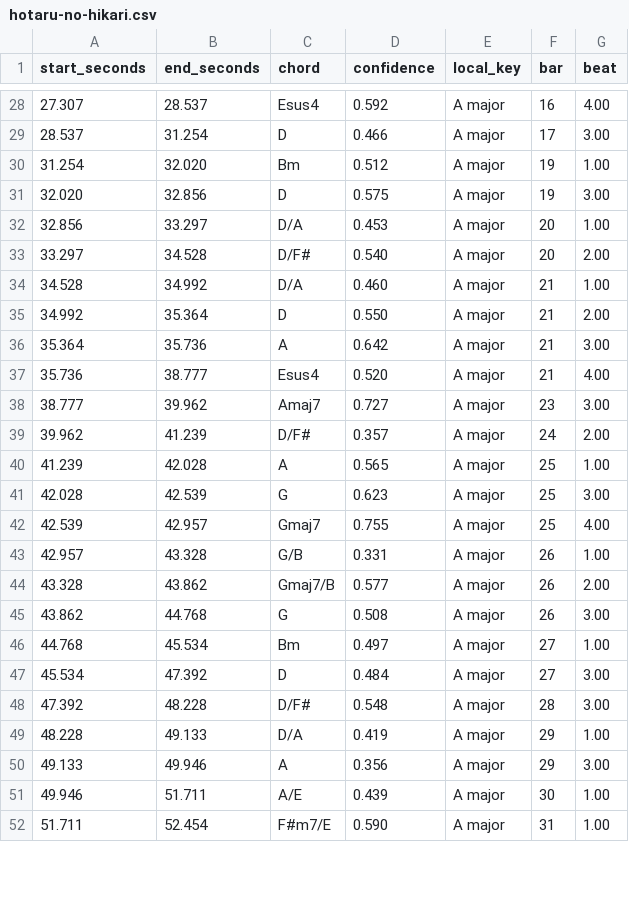
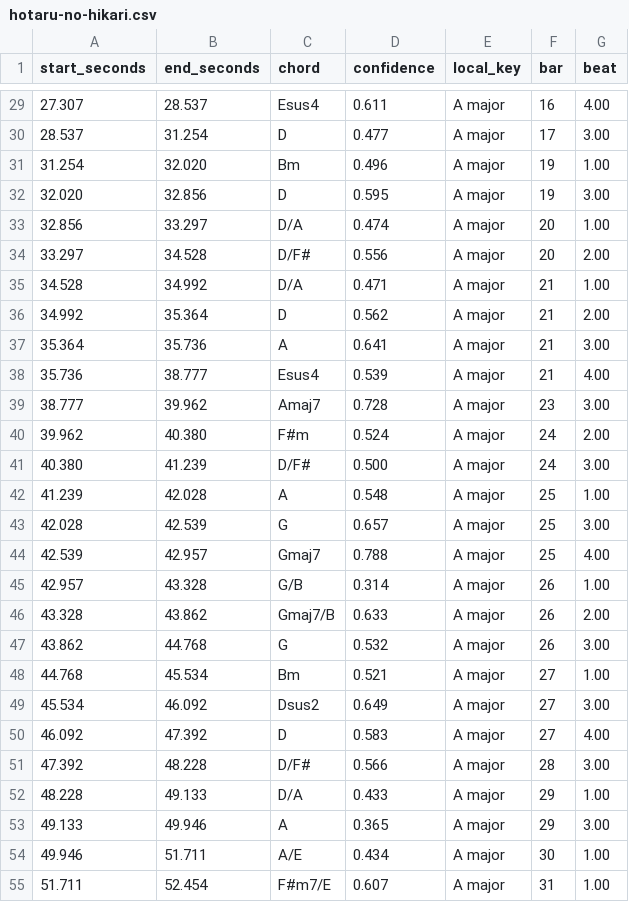
Before and after one commit to Legedith/Sgchords, a CSV file: benchmarks/timelines/hotaru-no-hikari.csv, drawn as a sheet; only a part is shown, gaps mark what is left out; the diff covers the shown part only.

```diff
--- a/benchmarks/timelines/hotaru-no-hikari.csv
+++ b/benchmarks/timelines/hotaru-no-hikari.csv
@@ -28,25 +29,27 @@ start_seconds,end_seconds,chord,confidence,local_key,bar,beat
-27.307,28.537,Esus4,0.592,A major,16,4.00
-28.537,31.254,D,0.466,A major,17,3.00
-31.254,32.020,Bm,0.512,A major,19,1.00
-32.020,32.856,D,0.575,A major,19,3.00
-32.856,33.297,D/A,0.453,A major,20,1.00
-33.297,34.528,D/F#,0.540,A major,20,2.00
-34.528,34.992,D/A,0.460,A major,21,1.00
-34.992,35.364,D,0.550,A major,21,2.00
-35.364,35.736,A,0.642,A major,21,3.00
-35.736,38.777,Esus4,0.520,A major,21,4.00
-38.777,39.962,Amaj7,0.727,A major,23,3.00
-39.962,41.239,D/F#,0.357,A major,24,2.00
-41.239,42.028,A,0.565,A major,25,1.00
-42.028,42.539,G,0.623,A major,25,3.00
-42.539,42.957,Gmaj7,0.755,A major,25,4.00
-42.957,43.328,G/B,0.331,A major,26,1.00
-43.328,43.862,Gmaj7/B,0.577,A major,26,2.00
-43.862,44.768,G,0.508,A major,26,3.00
-44.768,45.534,Bm,0.497,A major,27,1.00
-45.534,47.392,D,0.484,A major,27,3.00
-47.392,48.228,D/F#,0.548,A major,28,3.00
-48.228,49.133,D/A,0.419,A major,29,1.00
-49.133,49.946,A,0.356,A major,29,3.00
-49.946,51.711,A/E,0.439,A major,30,1.00
-51.711,52.454,F#m7/E,0.590,A major,31,1.00
+27.307,28.537,Esus4,0.611,A major,16,4.00
+28.537,31.254,D,0.477,A major,17,3.00
+31.254,32.020,Bm,0.496,A major,19,1.00
+32.020,32.856,D,0.595,A major,19,3.00
+32.856,33.297,D/A,0.474,A major,20,1.00
+33.297,34.528,D/F#,0.556,A major,20,2.00
+34.528,34.992,D/A,0.471,A major,21,1.00
+34.992,35.364,D,0.562,A major,21,2.00
+35.364,35.736,A,0.641,A major,21,3.00
+35.736,38.777,Esus4,0.539,A major,21,4.00
+38.777,39.962,Amaj7,0.728,A major,23,3.00
+39.962,40.380,F#m,0.524,A major,24,2.00
+40.380,41.239,D/F#,0.500,A major,24,3.00
+41.239,42.028,A,0.548,A major,25,1.00
+42.028,42.539,G,0.657,A major,25,3.00
+42.539,42.957,Gmaj7,0.788,A major,25,4.00
+42.957,43.328,G/B,0.314,A major,26,1.00
+43.328,43.862,Gmaj7/B,0.633,A major,26,2.00
+43.862,44.768,G,0.532,A major,26,3.00
+44.768,45.534,Bm,0.521,A major,27,1.00
+45.534,46.092,Dsus2,0.649,A major,27,3.00
+46.092,47.392,D,0.583,A major,27,4.00
+47.392,48.228,D/F#,0.566,A major,28,3.00
+48.228,49.133,D/A,0.433,A major,29,1.00
+49.133,49.946,A,0.365,A major,29,3.00
+49.946,51.711,A/E,0.434,A major,30,1.00
+51.711,52.454,F#m7/E,0.607,A major,31,1.00
```
Also changed, not shown: 2 added rows, 1 removed row and 32 edited cells elsewhere in this file, benchmarks/timelines/c-major-i-iv-v-i-i-v-i.csv, benchmarks/timelines/c-major-i-iv-v-i.csv, 10 other files.
